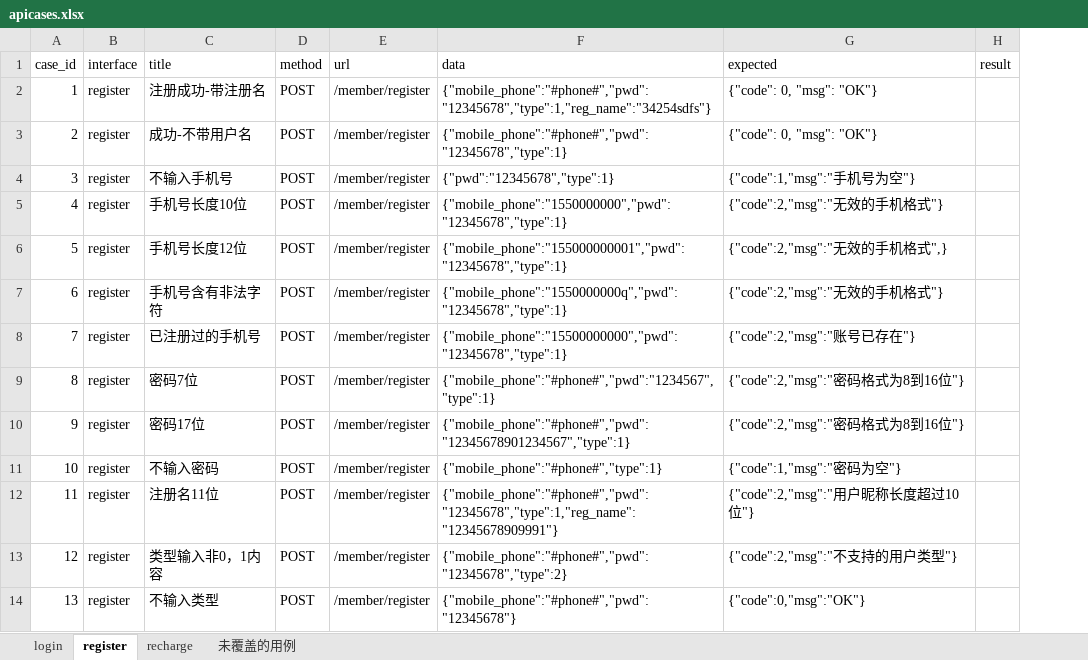
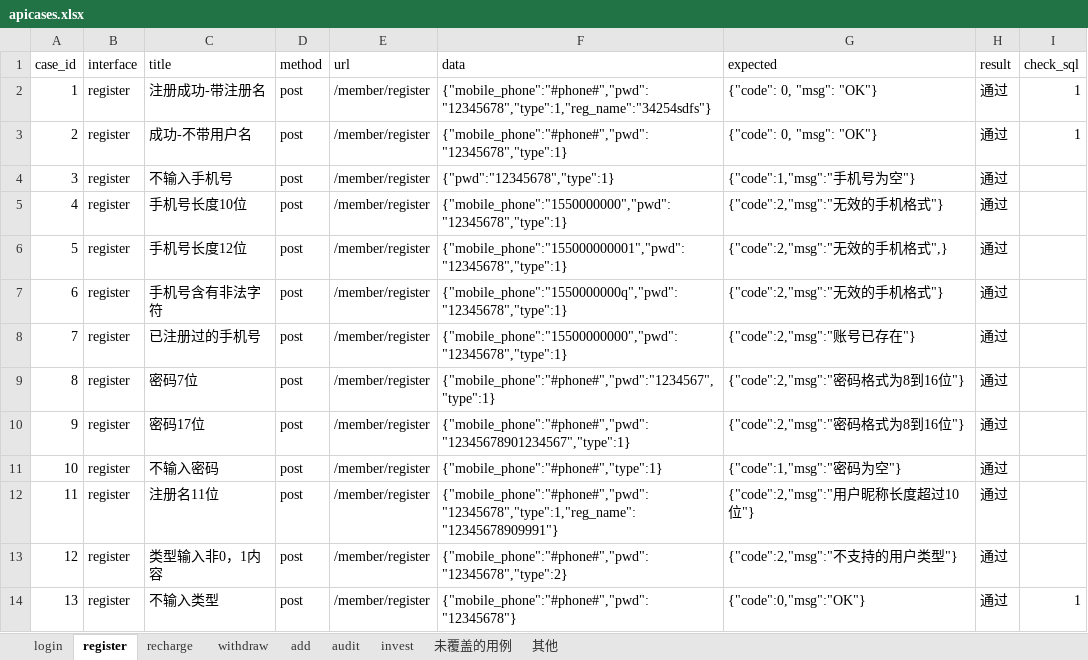
Before and after one commit to liyaozr/project, an Excel workbook: apitest/data/apicases.xlsx, sheet register, drawn as a sheet; values as stored, in another font and other column widths than the file's, no borders; the diff names each change by its address in the sheet, - before the commit and + after, or states it on an @@ line.

```diff
--- a/apitest/data/apicases.xlsx (sheet register)
+++ b/apitest/data/apicases.xlsx (sheet register)
+sheet tab: withdraw
+sheet tab: add
+sheet tab: audit
+sheet tab: invest
+sheet tab: 其他
+column I (check_sql), rows 2-14: 1 | 1 |  |  |  |  |  |  |  |  |  |  | 1
-D2:D14 (method): POST
+D2:D14 (method): post
-H2:H14 (result): (empty)
+H2:H14 (result): 通过
```
Also changed, not shown: sheet recharge, sheet 未覆盖的用例, sheet login, 14 other files.
